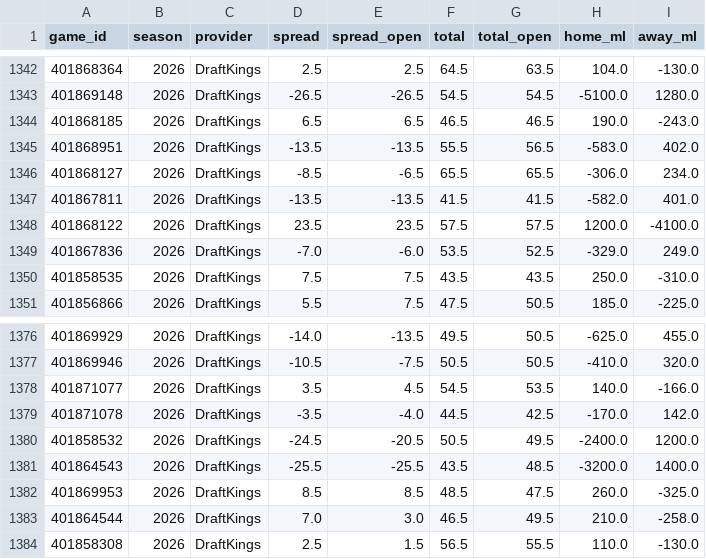
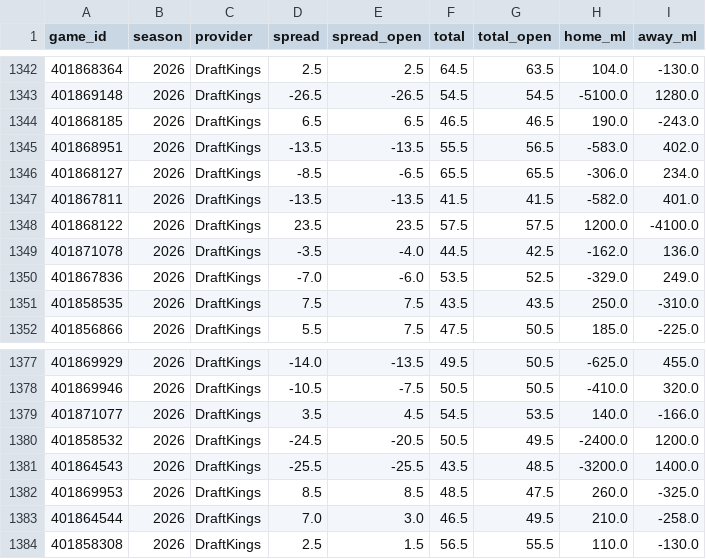
Before and after one commit to Jono-bit-trade/jonos-picks, a CSV file: data/lines/2026.csv, drawn as a sheet; only a part is shown, gaps mark what is left out; removed rows and columns are numbered as before the commit, all else as after; the diff covers the shown part only; the diff names each change by its address in the sheet, - before the commit and + after, or states it on an @@ line.

```diff
--- a/data/lines/2026.csv
+++ b/data/lines/2026.csv
+row 1349: 401871078 | 2026 | DraftKings | -3.5 | -4.0 | 44.5 | 42.5 | -162.0 | 136.0
-row 1379: 401871078 | 2026 | DraftKings | -3.5 | -4.0 | 44.5 | 42.5 | -170.0 | 142.0
```
Also changed, not shown: 6 added rows, 6 removed rows and 5 edited cells elsewhere in this file, data/games/2026.csv.
